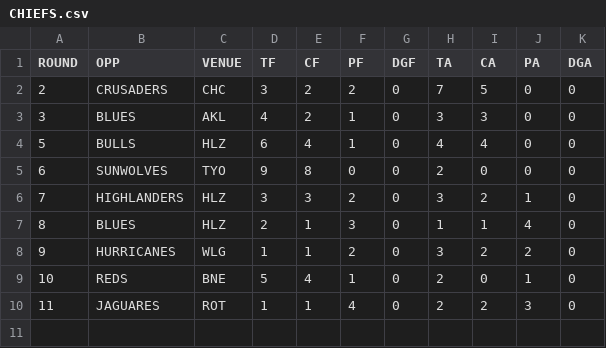
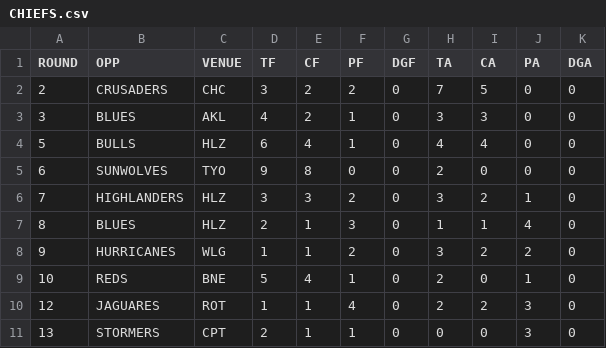
Before and after one commit to JoeJimFlood/RugbyPredictifier, a CSV file: 2018SuperRugby/teamcsvs/CHIEFS.csv, drawn as a sheet.

```diff
--- a/2018SuperRugby/teamcsvs/CHIEFS.csv
+++ b/2018SuperRugby/teamcsvs/CHIEFS.csv
@@ -9,2 +9,3 @@ ROUND,OPP,VENUE,TF,CF,PF,DGF,TA,CA,PA,DGA
 10,REDS,BNE,5,4,1,0,2,0,1,0
-11,JAGUARES,ROT,1,1,4,0,2,2,3,0
+12,JAGUARES,ROT,1,1,4,0,2,2,3,0
+13,STORMERS,CPT,2,1,1,0,0,0,3,0
```
Also changed, not shown: 2018SuperRugby/StadiumLocs.csv, 2018SuperRugby/teamcsvs/BLUES.csv, 16 other files.
